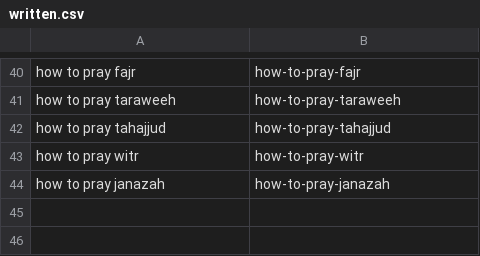
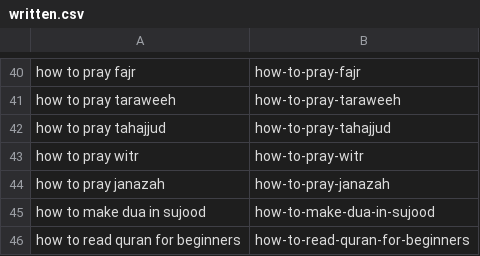
Before and after one commit to charliesheep7/dearpup_website, a CSV file: .claude/skills/deenup-blog-writer/written.csv, drawn as a sheet; only a part is shown, gaps mark what is left out; the diff names each change by its address in the sheet, - before the commit and + after, or states it on an @@ line.

```diff
--- a/.claude/skills/deenup-blog-writer/written.csv
+++ b/.claude/skills/deenup-blog-writer/written.csv
+row 45: how to make dua in sujood | how-to-make-dua-in-sujood
+row 46: how to read quran for beginners | how-to-read-quran-for-beginners
```
Also changed, not shown: 2 other files.
